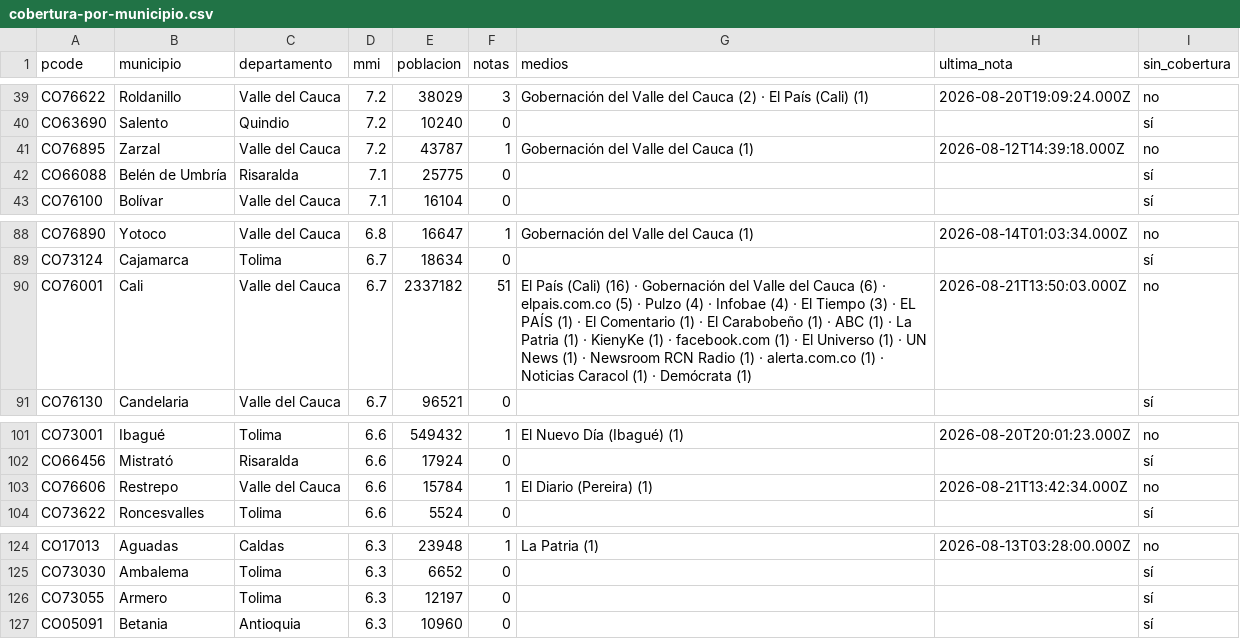
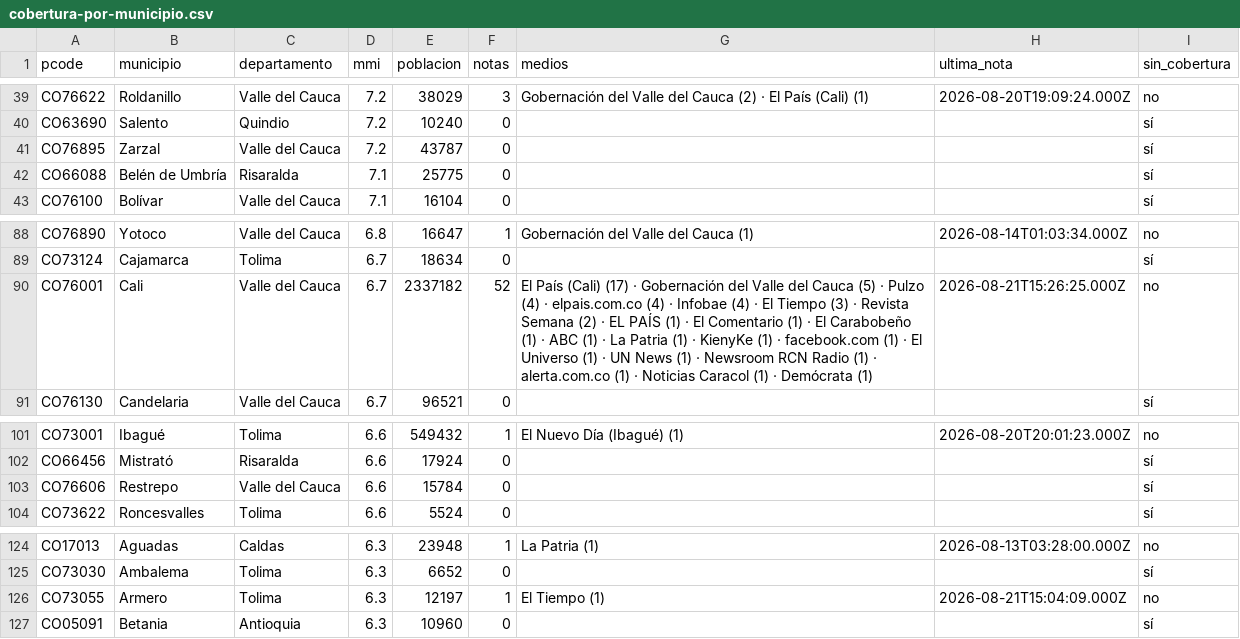
Before and after one commit to YesidAlmanzaGamba/report_cali, a CSV file: data/export/cobertura-por-municipio.csv, drawn as a sheet; only a part is shown, gaps mark what is left out; the diff covers the shown part only.

```diff
--- a/data/export/cobertura-por-municipio.csv
+++ b/data/export/cobertura-por-municipio.csv
@@ -40,3 +40,3 @@ CO76622,Roldanillo,Valle del Cauca,7.2,38029,3,Gobernación del Valle del Cauca
 CO63690,Salento,Quindio,7.2,10240,0,,,sí
-CO76895,Zarzal,Valle del Cauca,7.2,43787,1,Gobernación del Valle del Cauca (1),2026-08-12T14:39:18.000Z,no
+CO76895,Zarzal,Valle del Cauca,7.2,43787,0,,,sí
 CO66088,Belén de Umbría,Risaralda,7.1,25775,0,,,sí
@@ -89,3 +89,3 @@ CO76890,Yotoco,Valle del Cauca,6.8,16647,1,Gobernación del Valle del Cauca (1),
 CO73124,Cajamarca,Tolima,6.7,18634,0,,,sí
-CO76001,Cali,Valle del Cauca,6.7,2337182,51,El País (Cali) (16) · Gobernación del Valle del Cauca (6) · elpais.com.co (5) · Pulzo (4) · Infobae (4) · El Tiempo (3) · EL PAÍS (1) · El Comentario (1) · El Carabobeño (1) · ABC (1) · La Patria (1) · KienyKe (1) · facebook.com (1) · El Universo (1) · UN News (1) · Newsroom RCN Radio (1) · alerta.com.co (1) · Noticias Caracol (1) · Demócrata (1),2026-08-21T13:50:03.000Z,no
+CO76001,Cali,Valle del Cauca,6.7,2337182,52,El País (Cali) (17) · Gobernación del Valle del Cauca (5) · Pulzo (4) · elpais.com.co (4) · Infobae (4) · El Tiempo (3) · Revista Semana (2) · EL PAÍS (1) · El Comentario (1) · El Carabobeño (1) · ABC (1) · La Patria (1) · KienyKe (1) · facebook.com (1) · El Universo (1) · UN News (1) · Newsroom RCN Radio (1) · alerta.com.co (1) · Noticias Caracol (1) · Demócrata (1),2026-08-21T15:26:25.000Z,no
 CO76130,Candelaria,Valle del Cauca,6.7,96521,0,,,sí
@@ -102,3 +102,3 @@ CO73001,Ibagué,Tolima,6.6,549432,1,El Nuevo Día (Ibagué) (1),2026-08-20T20:01
 CO66456,Mistrató,Risaralda,6.6,17924,0,,,sí
-CO76606,Restrepo,Valle del Cauca,6.6,15784,1,El Diario (Pereira) (1),2026-08-21T13:42:34.000Z,no
+CO76606,Restrepo,Valle del Cauca,6.6,15784,0,,,sí
 CO73622,Roncesvalles,Tolima,6.6,5524,0,,,sí
@@ -125,3 +125,3 @@ CO17013,Aguadas,Caldas,6.3,23948,1,La Patria (1),2026-08-13T03:28:00.000Z,no
 CO73030,Ambalema,Tolima,6.3,6652,0,,,sí
-CO73055,Armero,Tolima,6.3,12197,0,,,sí
+CO73055,Armero,Tolima,6.3,12197,1,El Tiempo (1),2026-08-21T15:04:09.000Z,no
 CO05091,Betania,Antioquia,6.3,10960,0,,,sí
```
Also changed, not shown: 31 edited cells elsewhere in this file, 5 other files.
